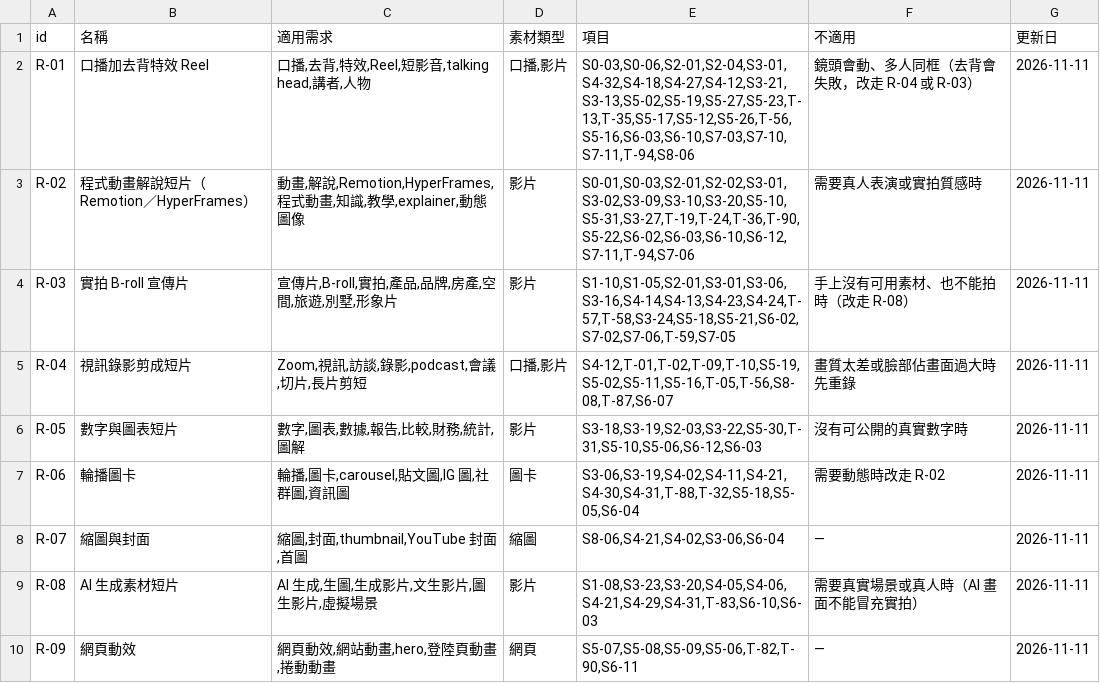
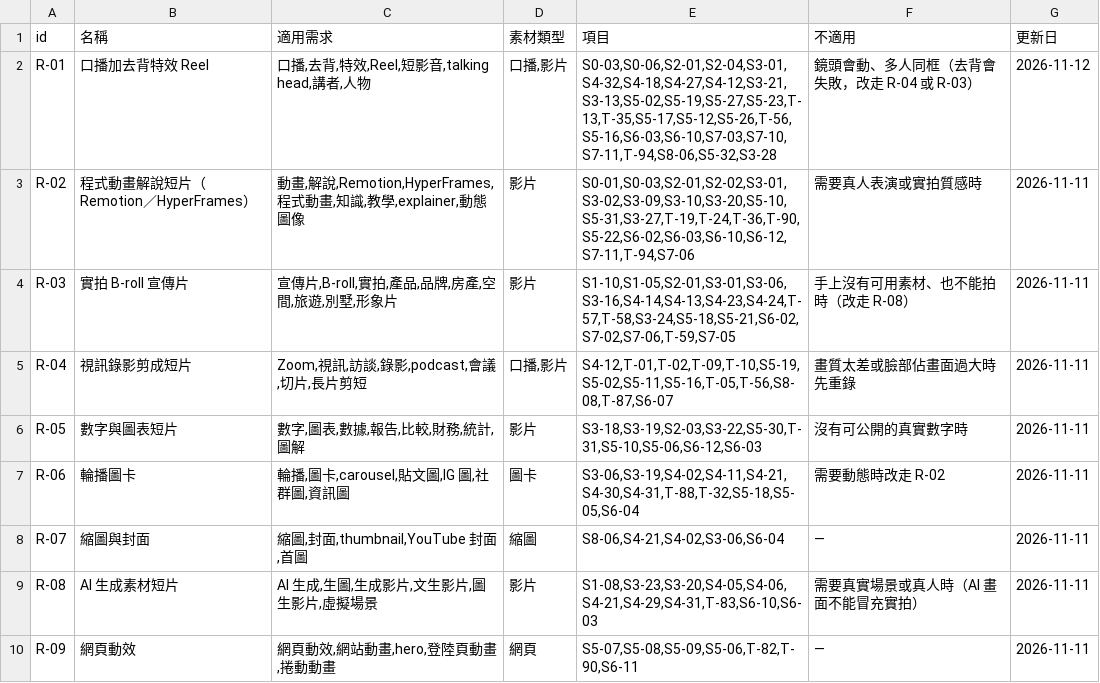
Before and after one commit to mick3412/production-playbook, a CSV file: data/recipes.csv, drawn as a sheet.

```diff
--- a/data/recipes.csv
+++ b/data/recipes.csv
@@ -1,3 +1,3 @@
 "id","名稱","適用需求","素材類型","項目","不適用","更新日"
-"R-01","口播加去背特效 Reel","口播,去背,特效,Reel,短影音,talking head,講者,人物","口播,影片","S0-03,S0-06,S2-01,S2-04,S3-01,S4-32,S4-18,S4-27,S4-12,S3-21,S3-13,S5-02,S5-19,S5-27,S5-23,T-13,T-35,S5-17,S5-12,S5-26,T-56,S5-16,S6-03,S6-10,S7-03,S7-10,S7-11,T-94,S8-06","鏡頭會動、多人同框（去背會失敗，改走 R-04 或 R-03）","2026-11-11"
+"R-01","口播加去背特效 Reel","口播,去背,特效,Reel,短影音,talking head,講者,人物","口播,影片","S0-03,S0-06,S2-01,S2-04,S3-01,S4-32,S4-18,S4-27,S4-12,S3-21,S3-13,S5-02,S5-19,S5-27,S5-23,T-13,T-35,S5-17,S5-12,S5-26,T-56,S5-16,S6-03,S6-10,S7-03,S7-10,S7-11,T-94,S8-06,S5-32,S3-28","鏡頭會動、多人同框（去背會失敗，改走 R-04 或 R-03）","2026-11-12"
 "R-02","程式動畫解說短片（Remotion／HyperFrames）","動畫,解說,Remotion,HyperFrames,程式動畫,知識,教學,explainer,動態圖像","影片","S0-01,S0-03,S2-01,S2-02,S3-01,S3-02,S3-09,S3-10,S3-20,S5-10,S5-31,S3-27,T-19,T-24,T-36,T-90,S5-22,S6-02,S6-03,S6-10,S6-12,S7-11,T-94,S7-06","需要真人表演或實拍質感時","2026-11-11"
```
Also changed, not shown: data/entries.csv, data/sources.csv, 8 other files.
